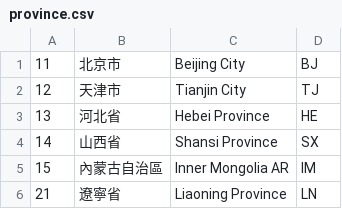
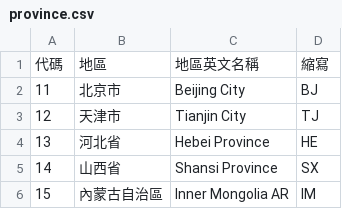
Before and after one commit to phlinhng/Putong-Hua-Pinyin, a CSV file: place/list/china/province.csv, drawn as a sheet; only a part is shown; the shorter side is filled out with more unchanged rows; the diff names each change by its address in the sheet, - before the commit and + after, or states it on an @@ line.

Commit message:
Update province.csv

```diff
--- a/place/list/china/province.csv
+++ b/place/list/china/province.csv
+row 1: 代碼 | 地區 | 地區英文名稱 | 縮寫
```
